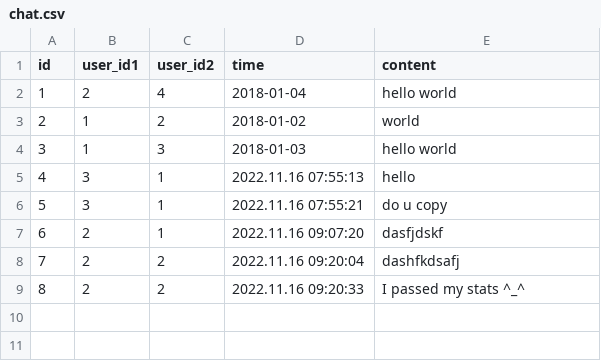
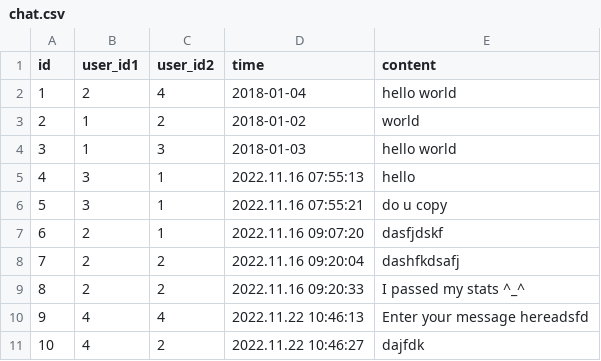
Before and after one commit to Anesthez/CSC-207-Group-Project-Group86, a CSV file: database/chat.csv, drawn as a sheet; the diff names each change by its address in the sheet, - before the commit and + after, or states it on an @@ line.

```diff
--- a/database/chat.csv
+++ b/database/chat.csv
+row 10: 9 | 4 | 4 | 2022.11.22 10:46:13 | Enter your message hereadsfd
+row 11: 10 | 4 | 2 | 2022.11.22 10:46:27 | dajfdk
```
Also changed, not shown: 8 other files.
